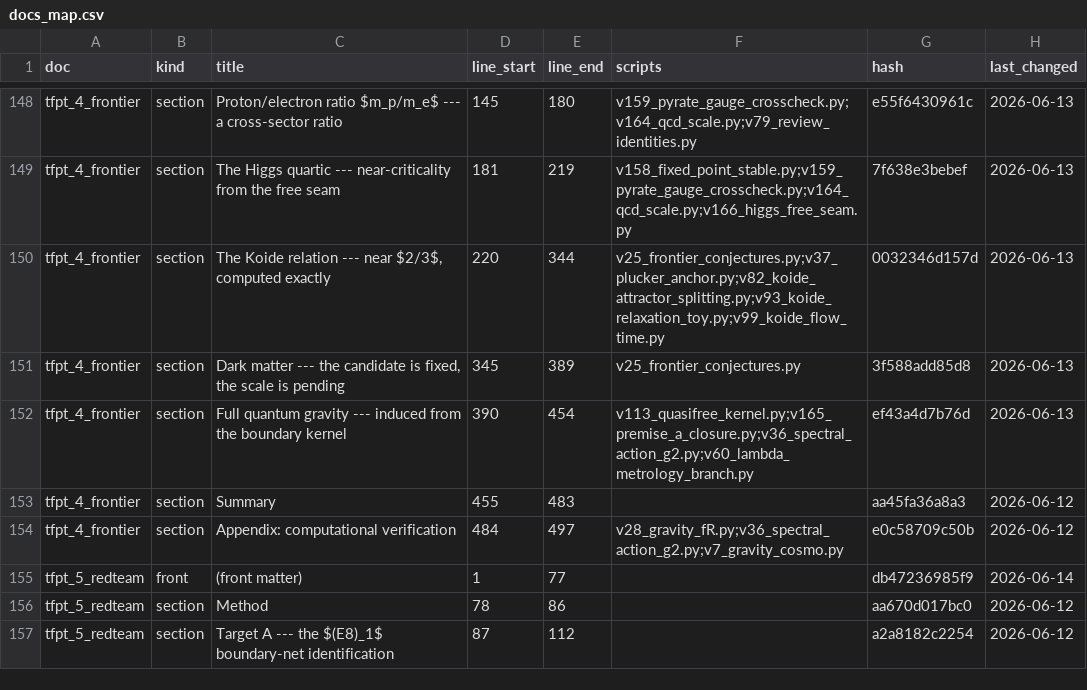
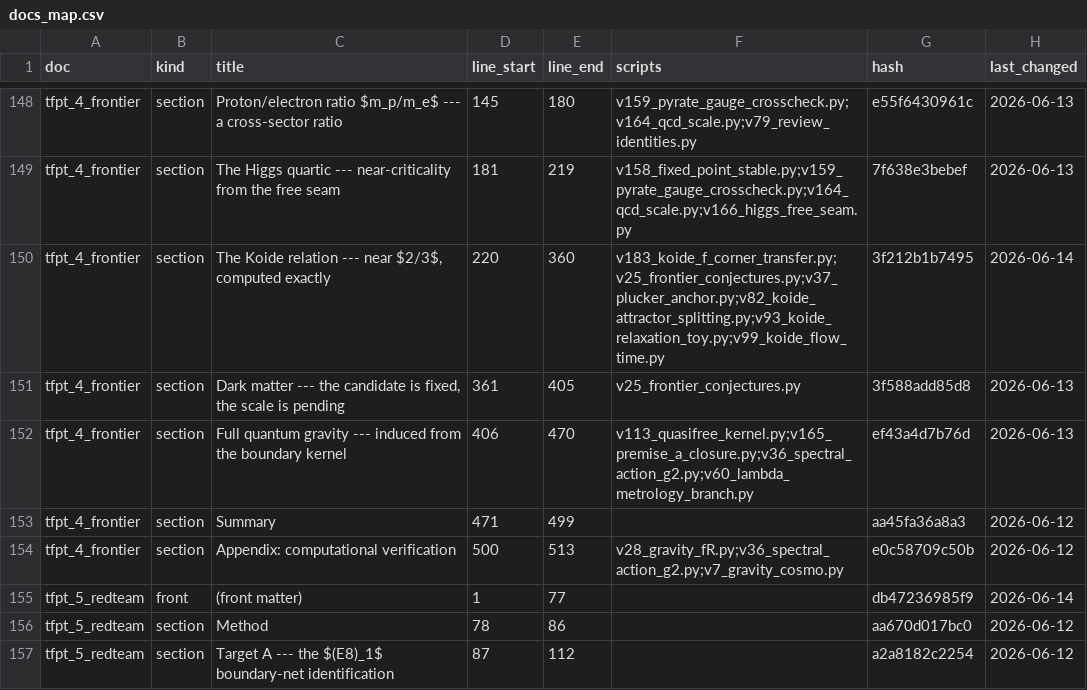
Before and after one commit to sthamann/tfpt-theoryv4, a CSV file: verification/docs_map.csv, drawn as a sheet; only a part is shown, gaps mark what is left out.

```diff
--- a/verification/docs_map.csv
+++ b/verification/docs_map.csv
@@ -149,7 +149,7 @@ tfpt_4_frontier,section,Proton/electron ratio $m_p/m_e$ --- a cross-sector ratio
 tfpt_4_frontier,section,The Higgs quartic --- near-criticality from the free seam,181,219,v158_fixed_point_stable.py;v159_pyrate_gauge_crosscheck.py;v164_qcd_scale.py;v166_higgs_free_seam.py,7f638e3bebef,2026-06-13
-tfpt_4_frontier,section,"The Koide relation --- near $2/3$, computed exactly",220,344,v25_frontier_conjectures.py;v37_plucker_anchor.py;v82_koide_attractor_splitting.py;v93_koide_relaxation_toy.py;v99_koide_flow_time.py,0032346d157d,2026-06-13
-tfpt_4_frontier,section,"Dark matter --- the candidate is fixed, the scale is pending",345,389,v25_frontier_conjectures.py,3f588add85d8,2026-06-13
-tfpt_4_frontier,section,Full quantum gravity --- induced from the boundary kernel,390,454,v113_quasifree_kernel.py;v165_premise_a_closure.py;v36_spectral_action_g2.py;v60_lambda_metrology_branch.py,ef43a4d7b76d,2026-06-13
-tfpt_4_frontier,section,Summary,455,483,,aa45fa36a8a3,2026-06-12
-tfpt_4_frontier,section,Appendix: computational verification,484,497,v28_gravity_fR.py;v36_spectral_action_g2.py;v7_gravity_cosmo.py,e0c58709c50b,2026-06-12
+tfpt_4_frontier,section,"The Koide relation --- near $2/3$, computed exactly",220,360,v183_koide_f_corner_transfer.py;v25_frontier_conjectures.py;v37_plucker_anchor.py;v82_koide_attractor_splitting.py;v93_koide_relaxation_toy.py;v99_koide_flow_time.py,3f212b1b7495,2026-06-14
+tfpt_4_frontier,section,"Dark matter --- the candidate is fixed, the scale is pending",361,405,v25_frontier_conjectures.py,3f588add85d8,2026-06-13
+tfpt_4_frontier,section,Full quantum gravity --- induced from the boundary kernel,406,470,v113_quasifree_kernel.py;v165_premise_a_closure.py;v36_spectral_action_g2.py;v60_lambda_metrology_branch.py,ef43a4d7b76d,2026-06-13
+tfpt_4_frontier,section,Summary,471,499,,aa45fa36a8a3,2026-06-12
+tfpt_4_frontier,section,Appendix: computational verification,500,513,v28_gravity_fR.py;v36_spectral_action_g2.py;v7_gravity_cosmo.py,e0c58709c50b,2026-06-12
 tfpt_5_redteam,front,(front matter),1,77,,db47236985f9,2026-06-14
```
Also changed, not shown: verification/script_registry.csv, verification/status_ledger.csv, 37 other files.
